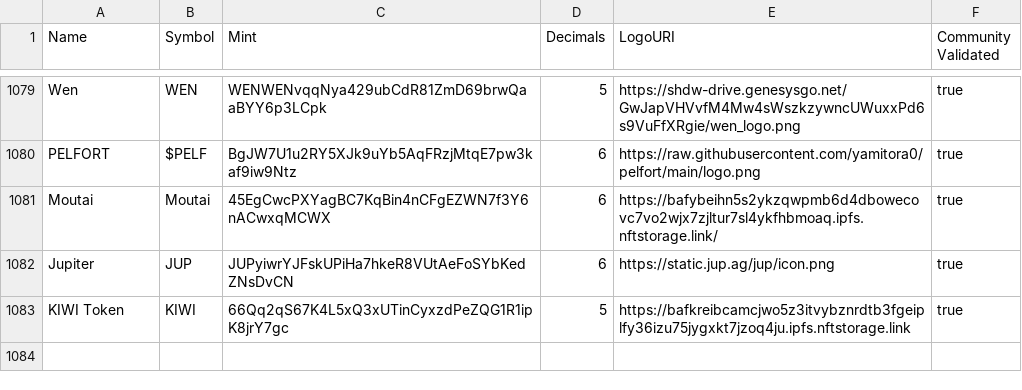
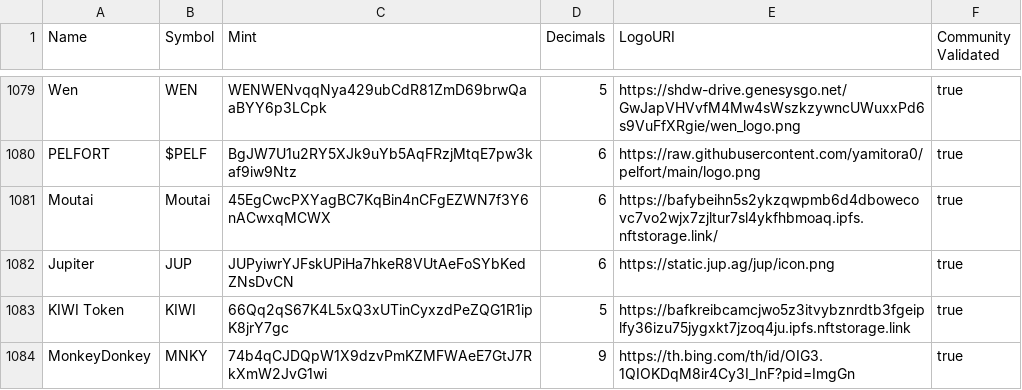
Before and after one commit to jup-ag/token-list, a CSV file: validated-tokens.csv, drawn as a sheet; only a part is shown, gaps mark what is left out.

Commit message:
validate MonkeyDonkey

```diff
--- a/validated-tokens.csv
+++ b/validated-tokens.csv
@@ -1083 +1083,2 @@ Jupiter,JUP,JUPyiwrYJFskUPiHa7hkeR8VUtAeFoSYbKedZNsDvCN,6,https://static.jup.ag/
 KIWI Token,KIWI,66Qq2qS67K4L5xQ3xUTinCyxzdPeZQG1R1ipK8jrY7gc,5,https://bafkreibcamcjwo5z3itvybznrdtb3fgeiplfy36izu75jygxkt7jzoq4ju.ipfs.nftstorage.link,true
+MonkeyDonkey,MNKY,74b4qCJDQpW1X9dzvPmKZMFWAeE7GtJ7RkXmW2JvG1wi,9,https://th.bing.com/th/id/OIG3.1QIOKDqM8ir4Cy3I_InF?pid=ImgGn,true
```
